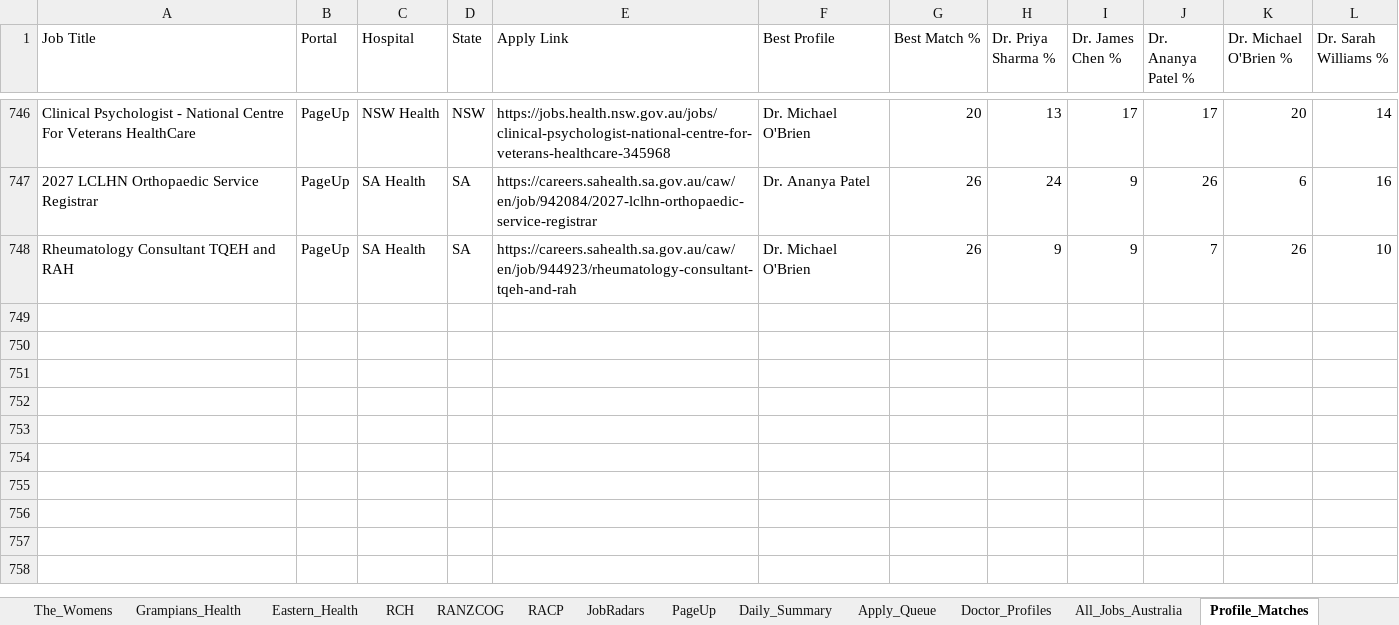
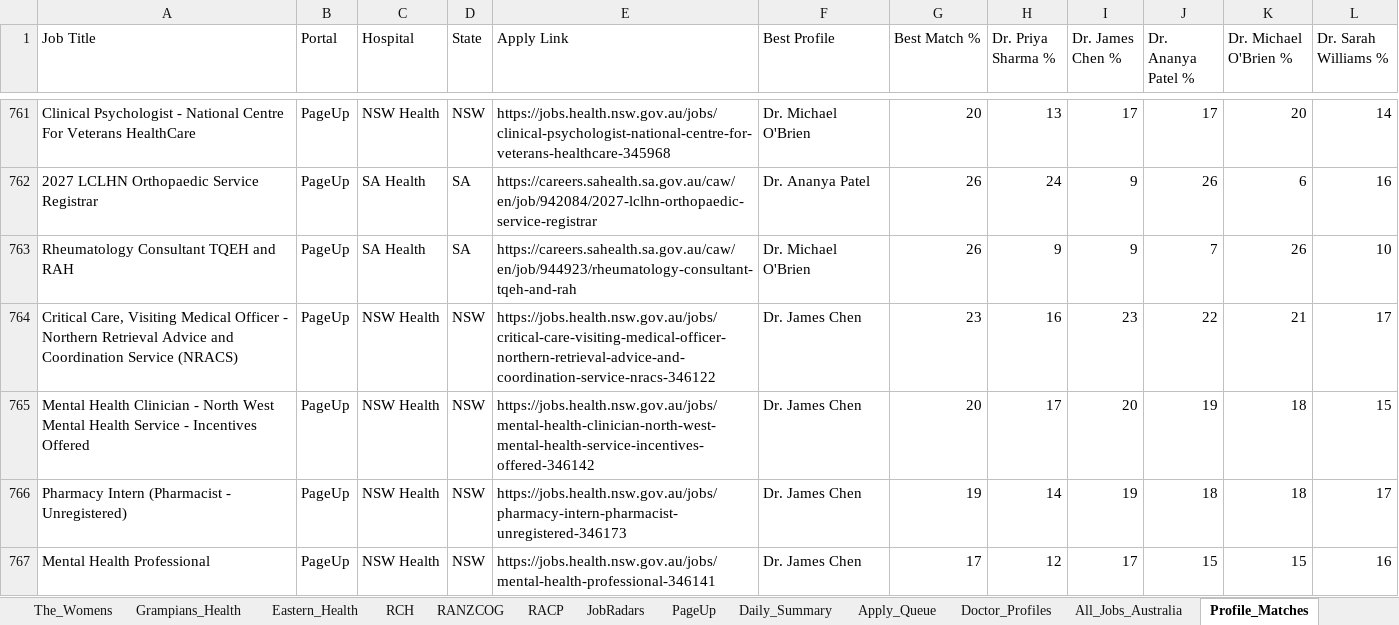
Before and after one commit to umang8954/Doctor-Australia-Job-Collector, an Excel workbook: Job_Tracker.xlsx, sheet Profile_Matches, drawn as a sheet; only a part is shown, gaps mark what is left out; values as stored, in another font and other column widths than the file's, no borders; the diff covers the shown part only; the diff names each change by its address in the sheet, - before the commit and + after, or states it on an @@ line.

```diff
--- a/Job_Tracker.xlsx (sheet Profile_Matches)
+++ b/Job_Tracker.xlsx (sheet Profile_Matches)
+row 764: Critical Care, Visiting Medical Officer - Northern Retrieval Advice and Coordination Service (NRACS) | PageUp | NSW Health | NSW | https://jobs.health.nsw.gov.au/jobs/critical-care-visiting-medical-officer-northern-retrieval-advice-and-coordination-service-nracs-346122 | Dr. James Chen | 23 | 16 | 23 | 22 | 21 | 17
+row 765: Mental Health Clinician - North West Mental Health Service - Incentives Offered | PageUp | NSW Health | NSW | https://jobs.health.nsw.gov.au/jobs/mental-health-clinician-north-west-mental-health-service-incentives-offered-346142 | Dr. James Chen | 20 | 17 | 20 | 19 | 18 | 15
+row 766: Pharmacy Intern (Pharmacist - Unregistered) | PageUp | NSW Health | NSW | https://jobs.health.nsw.gov.au/jobs/pharmacy-intern-pharmacist-unregistered-346173 | Dr. James Chen | 19 | 14 | 19 | 18 | 18 | 17
+row 767: Mental Health Professional | PageUp | NSW Health | NSW | https://jobs.health.nsw.gov.au/jobs/mental-health-professional-346141 | Dr. James Chen | 17 | 12 | 17 | 15 | 15 | 16
```
Also changed, not shown: 18 added rows and 1 edited cell elsewhere in this sheet, sheet All_Jobs_Australia, sheet PageUp, sheet SmartJobs_QLD, sheet Jobs_NT, sheet Daily_Summary, sheet JobRadars, 14 more sheets, 3 other files.
